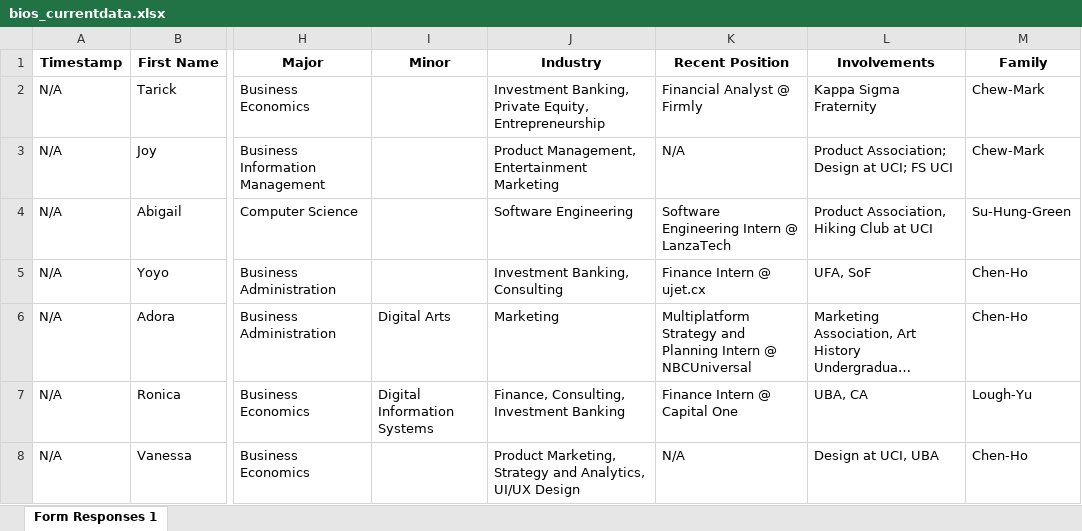
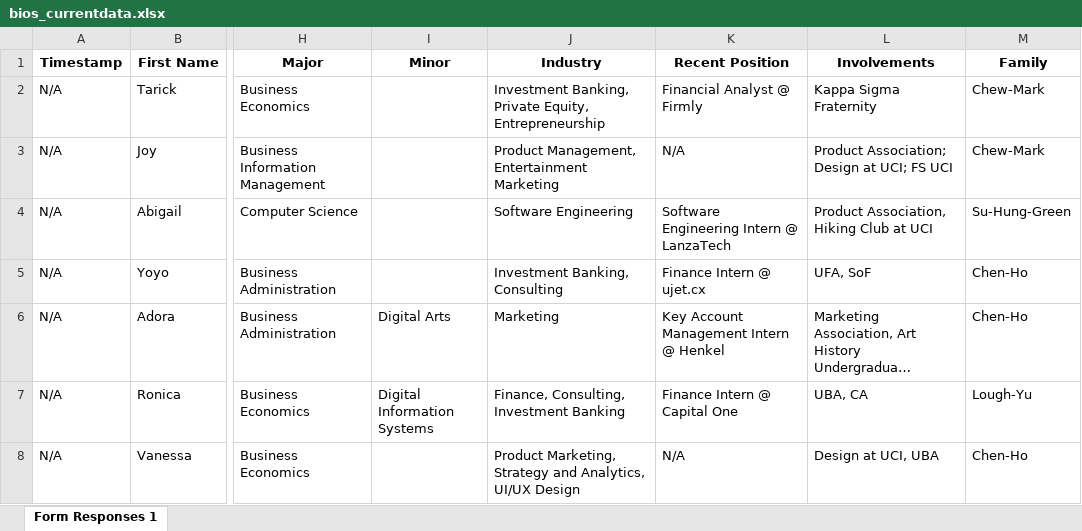
Before and after one commit to dspuci/dspuci-website-gatsby, an Excel workbook: src/data/current_data/bios_currentdata.xlsx, sheet Form Responses 1, drawn as a sheet; only a part is shown, gaps mark what is left out; long unchanged cells end in …; values as stored, in another font and other column widths than the file's, no borders; charts and pictures not drawn; the diff covers the shown part only; the diff names each change by its address in the sheet, - before the commit and + after, or states it on an @@ line.

Commit message:
update

```diff
--- a/src/data/current_data/bios_currentdata.xlsx (sheet Form Responses 1)
+++ b/src/data/current_data/bios_currentdata.xlsx (sheet Form Responses 1)
-K6 (Recent Position): Multiplatform Strategy and Planning Intern @ NBCUniversal
+K6 (Recent Position): Key Account Management Intern @ Henkel
```
Also changed, not shown: 7 edited cells elsewhere in this sheet.
